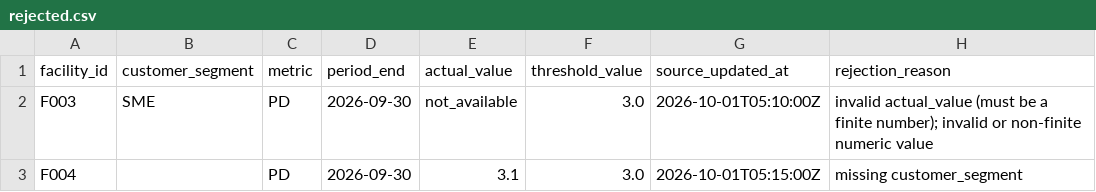
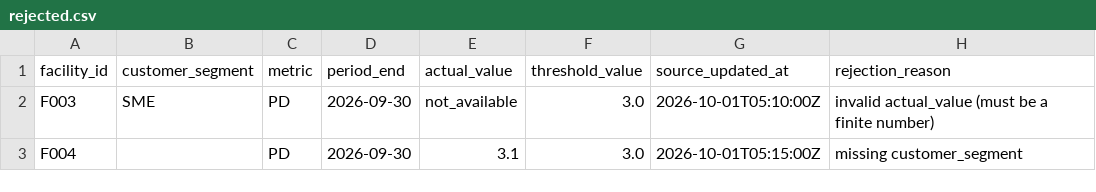
Before and after one commit to Ambikach606/lending_risk, a CSV file: data/output/rejected.csv, drawn as a sheet.

```diff
--- a/data/output/rejected.csv
+++ b/data/output/rejected.csv
@@ -1,3 +1,3 @@
 facility_id,customer_segment,metric,period_end,actual_value,threshold_value,source_updated_at,rejection_reason
-F003,SME,PD,2026-09-30,not_available,3.0,2026-10-01T05:10:00Z,invalid actual_value (must be a finite number); invalid or non-finite numeric value
+F003,SME,PD,2026-09-30,not_available,3.0,2026-10-01T05:10:00Z,invalid actual_value (must be a finite number)
 F004,,PD,2026-09-30,3.1,3.0,2026-10-01T05:15:00Z,missing customer_segment
```
Also changed, not shown: 8 other files.
